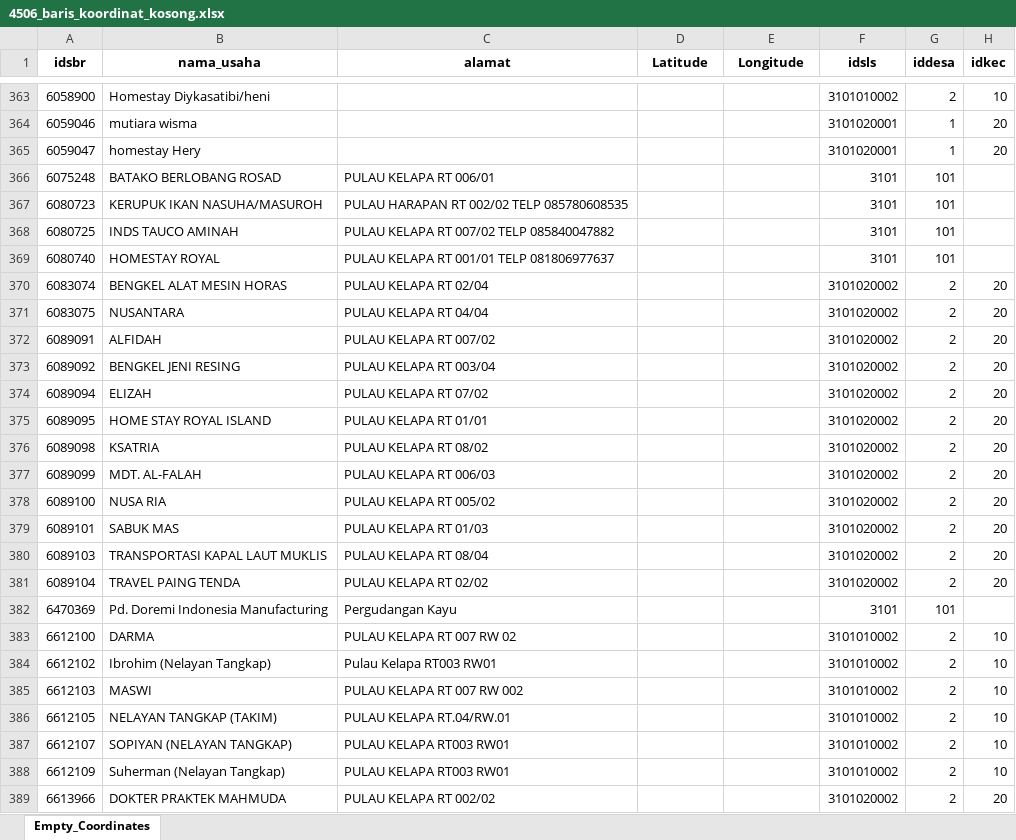
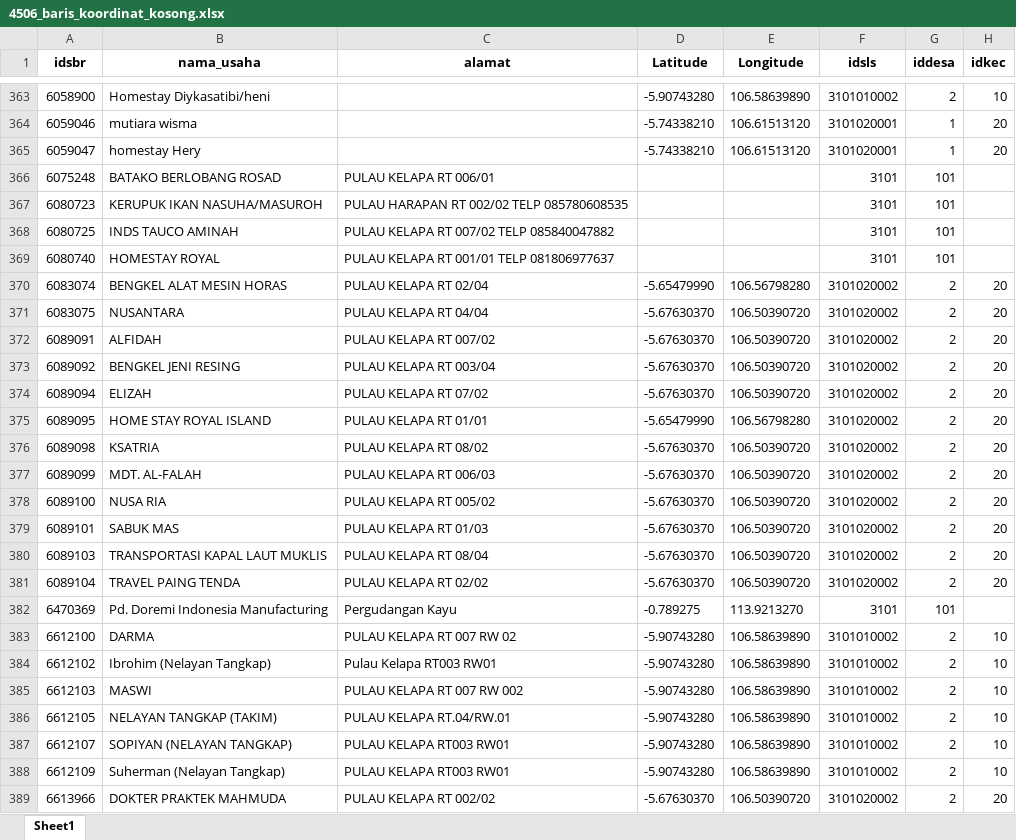
Before and after one commit to panduwahyu/cleaning_sbr, an Excel workbook: 4506_baris_koordinat_kosong.xlsx, sheet Sheet1, drawn as a sheet; only a part is shown, gaps mark what is left out; values as stored, in another font and other column widths than the file's, no borders; the diff covers the shown part only; the diff names each change by its address in the sheet, - before the commit and + after, or states it on an @@ line.

```diff
--- a/4506_baris_koordinat_kosong.xlsx (sheet Sheet1)
+++ b/4506_baris_koordinat_kosong.xlsx (sheet Sheet1)
-sheet tab: Empty_Coordinates
+sheet tab: Sheet1
-D363 (Latitude): (empty)
+D363 (Latitude): -5.90743280
-E363 (Longitude): (empty)
+E363 (Longitude): 106.58639890
-D364:D365 (Latitude): (empty)
+D364:D365 (Latitude): -5.74338210
-E364:E365 (Longitude): (empty)
+E364:E365 (Longitude): 106.61513120
-D370 (Latitude): (empty)
+D370 (Latitude): -5.65479990
-E370 (Longitude): (empty)
+E370 (Longitude): 106.56798280
-D371:D374 (Latitude): (empty)
+D371:D374 (Latitude): -5.67630370
-E371:E374 (Longitude): (empty)
+E371:E374 (Longitude): 106.50390720
-D375 (Latitude): (empty)
+D375 (Latitude): -5.65479990
-E375 (Longitude): (empty)
+E375 (Longitude): 106.56798280
-D376:D381 (Latitude): (empty)
+D376:D381 (Latitude): -5.67630370
-E376:E381 (Longitude): (empty)
+E376:E381 (Longitude): 106.50390720
-D382 (Latitude): (empty)
+D382 (Latitude): -0.789275
-E382 (Longitude): (empty)
+E382 (Longitude): 113.9213270
-D383:D388 (Latitude): (empty)
+D383:D388 (Latitude): -5.90743280
-E383:E388 (Longitude): (empty)
+E383:E388 (Longitude): 106.58639890
-D389 (Latitude): (empty)
+D389 (Latitude): -5.67630370
-E389 (Longitude): (empty)
+E389 (Longitude): 106.50390720
```
Also changed, not shown: 1780 edited cells elsewhere in this sheet, 10 other files.
